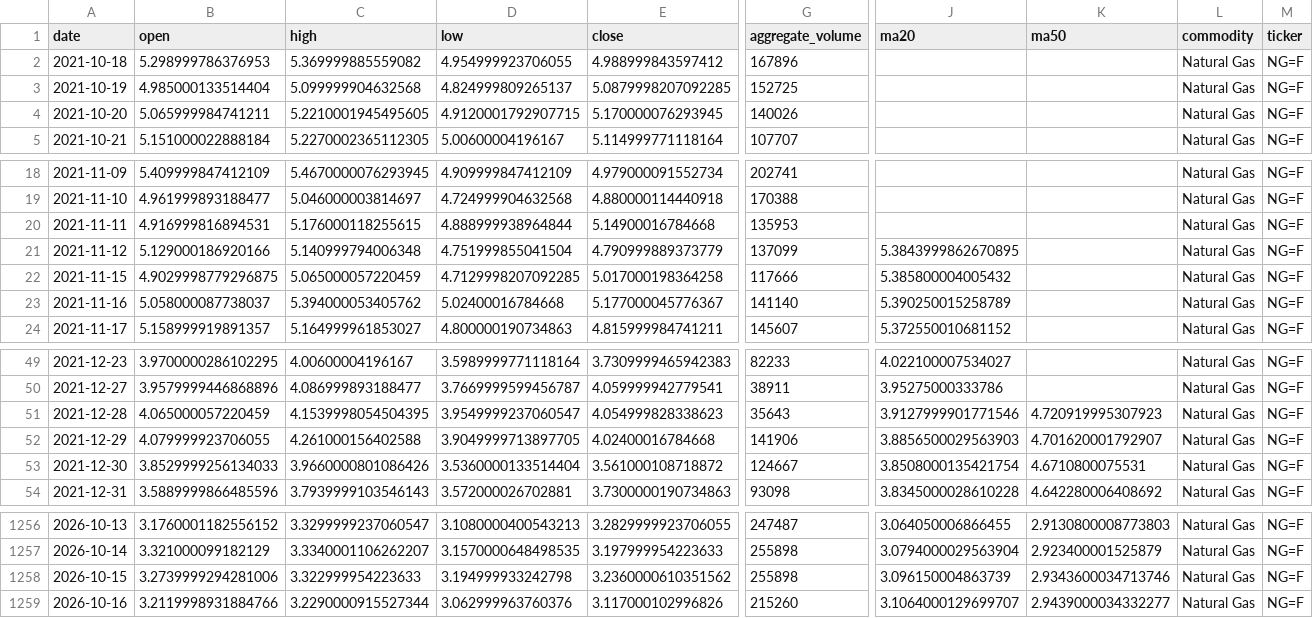
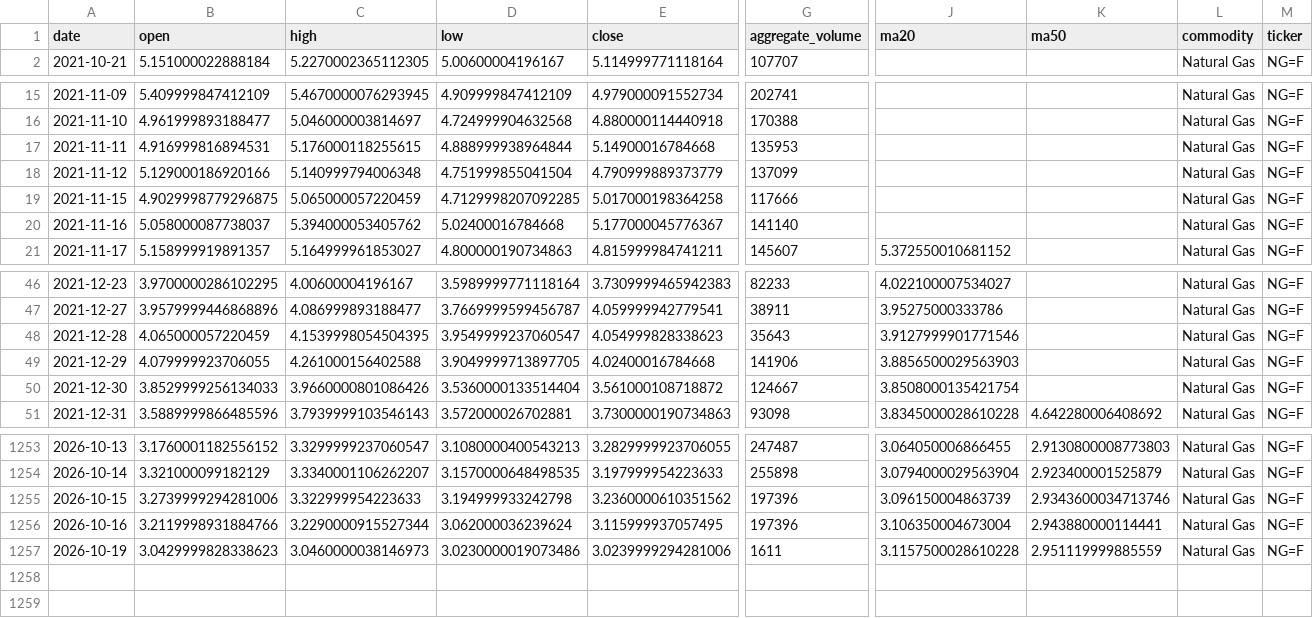
Before and after one commit to jjch1986/price-chart-site, a CSV file: data/Natural_Gas_data.csv, drawn as a sheet; only a part is shown, gaps mark what is left out; removed rows and columns are numbered as before the commit, all else as after; rows hold the shown columns only; the diff names each change by its address in the sheet, - before the commit and + after, or states it on an @@ line.

```diff
--- a/data/Natural_Gas_data.csv
+++ b/data/Natural_Gas_data.csv
-row 2: 2021-10-18 | 5.298999786376953 | 5.369999885559082 | 4.954999923706055 | 4.988999843597412 | 167896 |  |  | Natural Gas | NG=F
-row 3: 2021-10-19 | 4.985000133514404 | 5.099999904632568 | 4.824999809265137 | 5.0879998207092285 | 152725 |  |  | Natural Gas | NG=F
-row 4: 2021-10-20 | 5.065999984741211 | 5.2210001945495605 | 4.9120001792907715 | 5.170000076293945 | 140026 |  |  | Natural Gas | NG=F
-J18 (ma20): 5.3843999862670895
+J18 (ma20): (empty)
-J19 (ma20): 5.385800004005432
+J19 (ma20): (empty)
-J20 (ma20): 5.390250015258789
+J20 (ma20): (empty)
-K48 (ma50): 4.720919995307923
+K48 (ma50): (empty)
-K49 (ma50): 4.701620001792907
+K49 (ma50): (empty)
-K50 (ma50): 4.6710800075531
+K50 (ma50): (empty)
-G1255 (aggregate_volume): 255898
+G1255 (aggregate_volume): 197396
-D1256 (low): 3.062999963760376
+D1256 (low): 3.062000036239624
-E1256 (close): 3.117000102996826
+E1256 (close): 3.115999937057495
-G1256 (aggregate_volume): 215260
+G1256 (aggregate_volume): 197396
-J1256 (ma20): 3.1064000129699707
+J1256 (ma20): 3.106350004673004
-K1256 (ma50): 2.9439000034332277
+K1256 (ma50): 2.943880000114441
+row 1257: 2026-10-19 | 3.0429999828338623 | 3.0460000038146973 | 3.0230000019073486 | 3.0239999294281006 | 1611 | 3.1157500028610228 | 2.951119999885559 | Natural Gas | NG=F
```
Also changed, not shown: data/Coffee_data.csv, data/Silver_data.csv, 21 other files.
